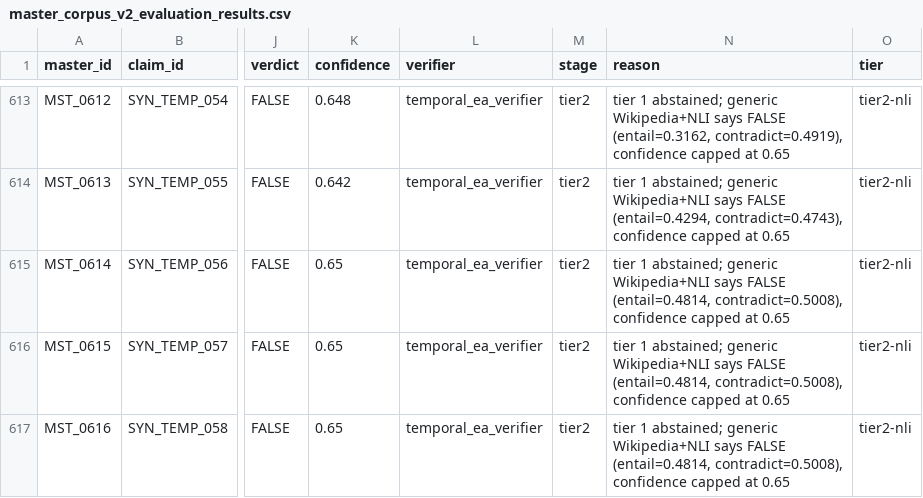
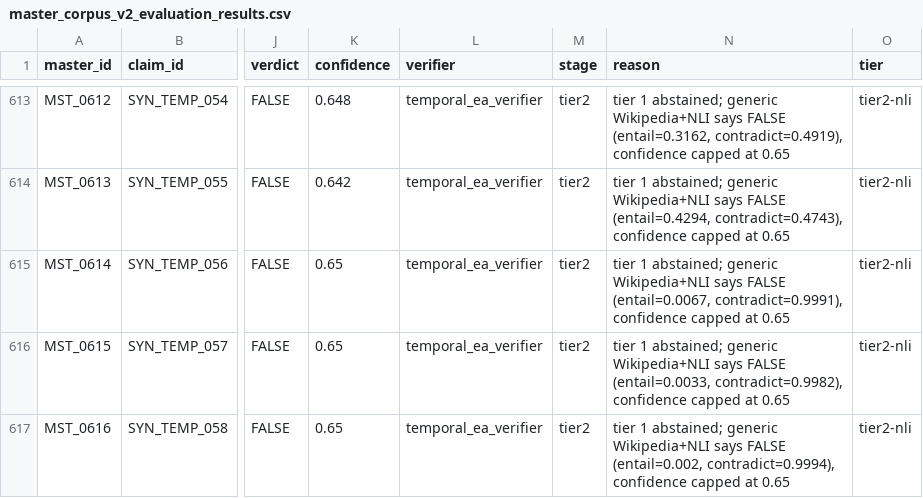
Before and after one commit to SahibAbbas123/Hal-Detect, a CSV file: current/master_corpus_v2_evaluation_results.csv, drawn as a sheet; only a part is shown, gaps mark what is left out; the diff covers the shown part only; the diff names each change by its address in the sheet, - before the commit and + after, or states it on an @@ line.

Commit message:
phase-9: regenerate master benchmarks, yielding honest coverage (9.3%) and accuracy (60.2%) metrics, and update LaTeX tables

```diff
--- a/current/master_corpus_v2_evaluation_results.csv
+++ b/current/master_corpus_v2_evaluation_results.csv
-N615 (reason): …says FALSE (entail=0.4814, contradict=0.5008), confidence capped…
+N615 (reason): …says FALSE (entail=0.0067, contradict=0.9991), confidence capped…
-N616 (reason): …says FALSE (entail=0.4814, contradict=0.5008), confidence capped…
+N616 (reason): …says FALSE (entail=0.0033, contradict=0.9982), confidence capped…
-N617 (reason): …says FALSE (entail=0.4814, contradict=0.5008), confidence capped…
+N617 (reason): …says FALSE (entail=0.002, contradict=0.9994), confidence capped…
```
Also changed, not shown: 24 edited cells elsewhere in this file, 14 other files.
